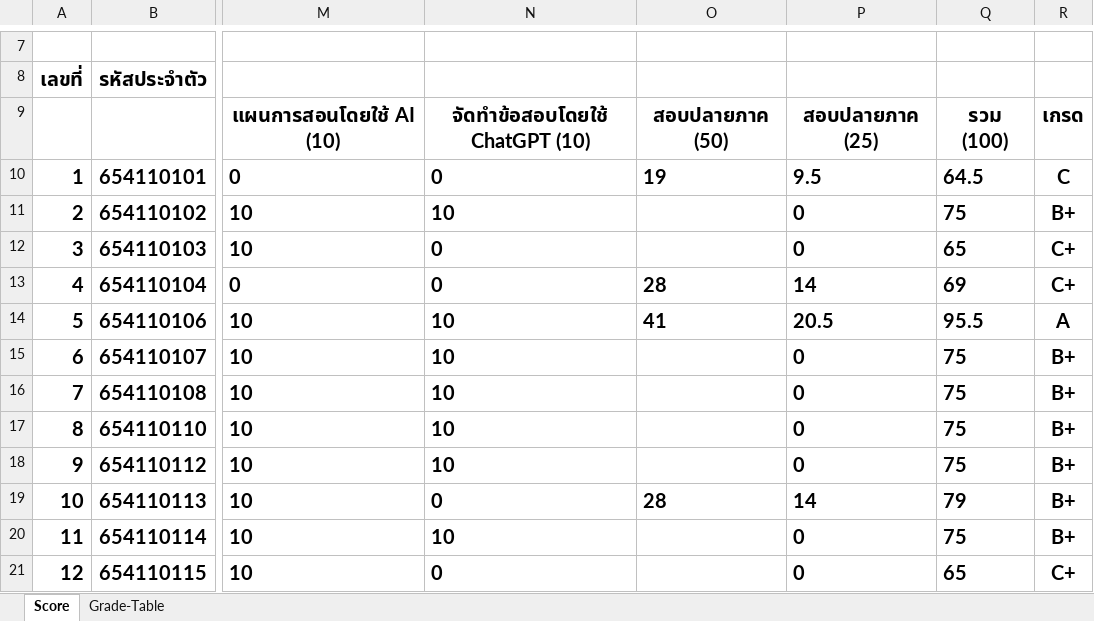
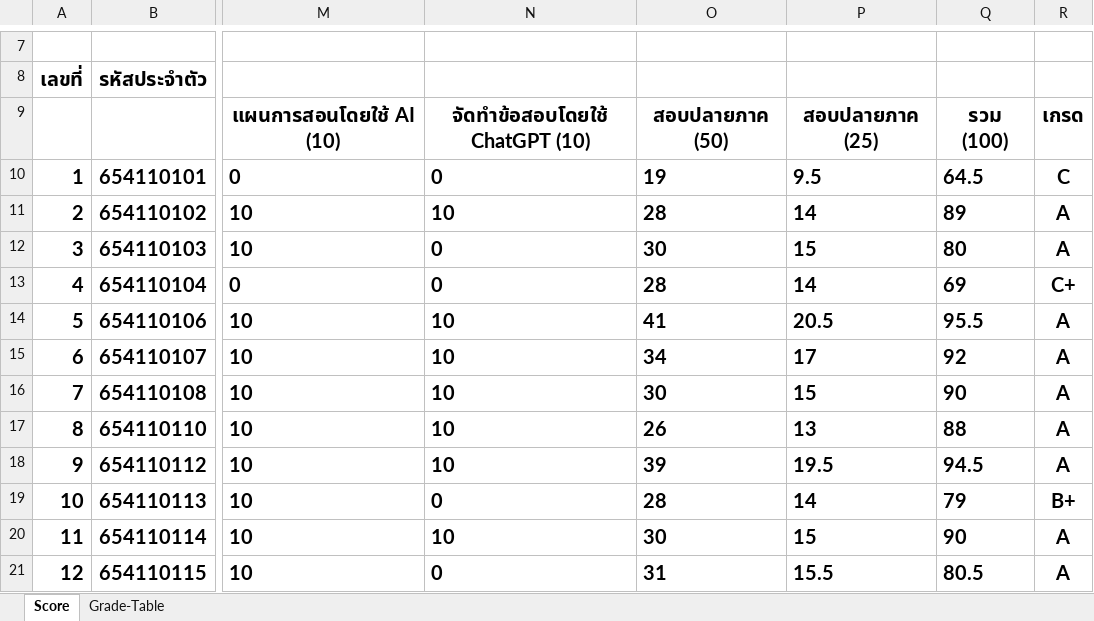
Before and after one commit to suwat9/DigitalLiteracy, an Excel workbook: images/suwat-grade-1-2566.xlsx, sheet Score, drawn as a sheet; only a part is shown, gaps mark what is left out; values as stored, in another font and other column widths than the file's, no borders; charts and pictures not drawn; the diff covers the shown part only; the diff names each change by its address in the sheet, - before the commit and + after, or states it on an @@ line.

```diff
--- a/images/suwat-grade-1-2566.xlsx (sheet Score)
+++ b/images/suwat-grade-1-2566.xlsx (sheet Score)
-O11: (empty)
+O11: 28
-P11: 0
+P11: 14
-Q11: 75
+Q11: 89
-R11: B+
+R11: A
-O12: (empty)
+O12: 30
-P12: 0
+P12: 15
-Q12: 65
+Q12: 80
-R12: C+
+R12: A
-O15: (empty)
+O15: 34
-P15: 0
+P15: 17
-Q15: 75
+Q15: 92
-R15:R18: B+
+R15:R18: A
-O16: (empty)
+O16: 30
-P16: 0
+P16: 15
-Q16: 75
+Q16: 90
-O17: (empty)
+O17: 26
-P17: 0
+P17: 13
-Q17: 75
+Q17: 88
-O18: (empty)
+O18: 39
-P18: 0
+P18: 19.5
-Q18: 75
+Q18: 94.5
-O20: (empty)
+O20: 30
-P20: 0
+P20: 15
-Q20: 75
+Q20: 90
-R20: B+
+R20: A
-O21: (empty)
+O21: 31
-P21: 0
+P21: 15.5
-Q21: 65
+Q21: 80.5
-R21: C+
+R21: A
```
Also changed, not shown: 20 edited cells elsewhere in this sheet, 1 other file.
